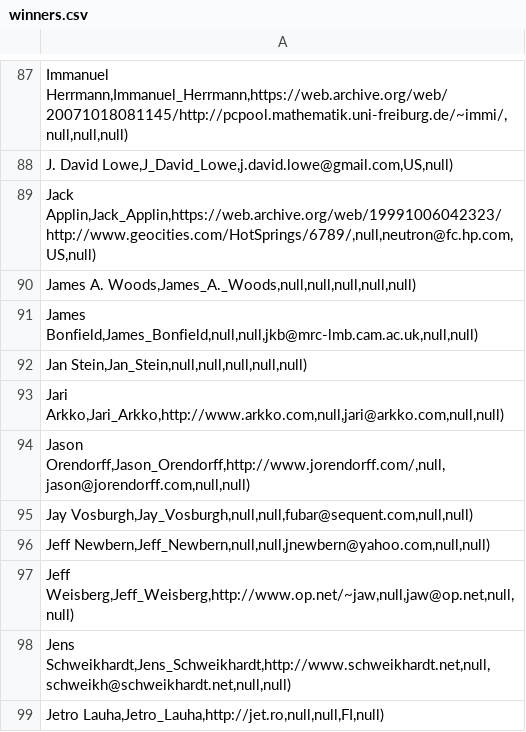
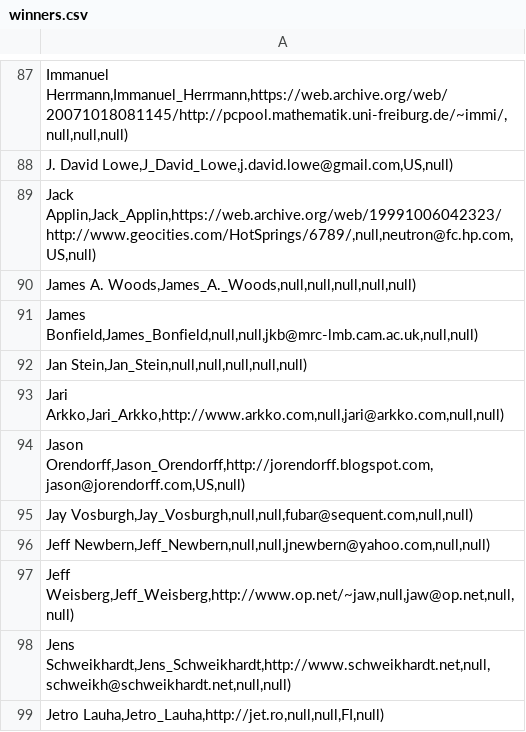
Before and after one commit to ioccc-src/winner, a CSV file: tmp/winners.csv, drawn as a sheet; only a part is shown, gaps mark what is left out.

Commit message:
Format and link fix in 2001/jason
His URL was dead but I found via the Internet Wayback Machine a blog. He
hasn't really updated it (one entry this year) since I think it was 2021
but it's better than what it went to before. He might be on GitHub with
the same handle but I haven't confirmed it so I won't link to it. The
URL was updated in winners.html and winners.csv.

Format fix README.md.

```diff
--- a/tmp/winners.csv
+++ b/tmp/winners.csv
@@ -93,3 +93,3 @@ Jan Stein,Jan_Stein,null,null,null,null,null);
 Jari Arkko,Jari_Arkko,http://www.arkko.com,null,jari@arkko.com,null,null);
-Jason Orendorff,Jason_Orendorff,http://www.jorendorff.com/,null,jason@jorendorff.com,null,null);
+Jason Orendorff,Jason_Orendorff,http://jorendorff.blogspot.com,jason@jorendorff.com,US,null);
 Jay Vosburgh,Jay_Vosburgh,null,null,fubar@sequent.com,null,null);
```
Also changed, not shown: 2 other files.
